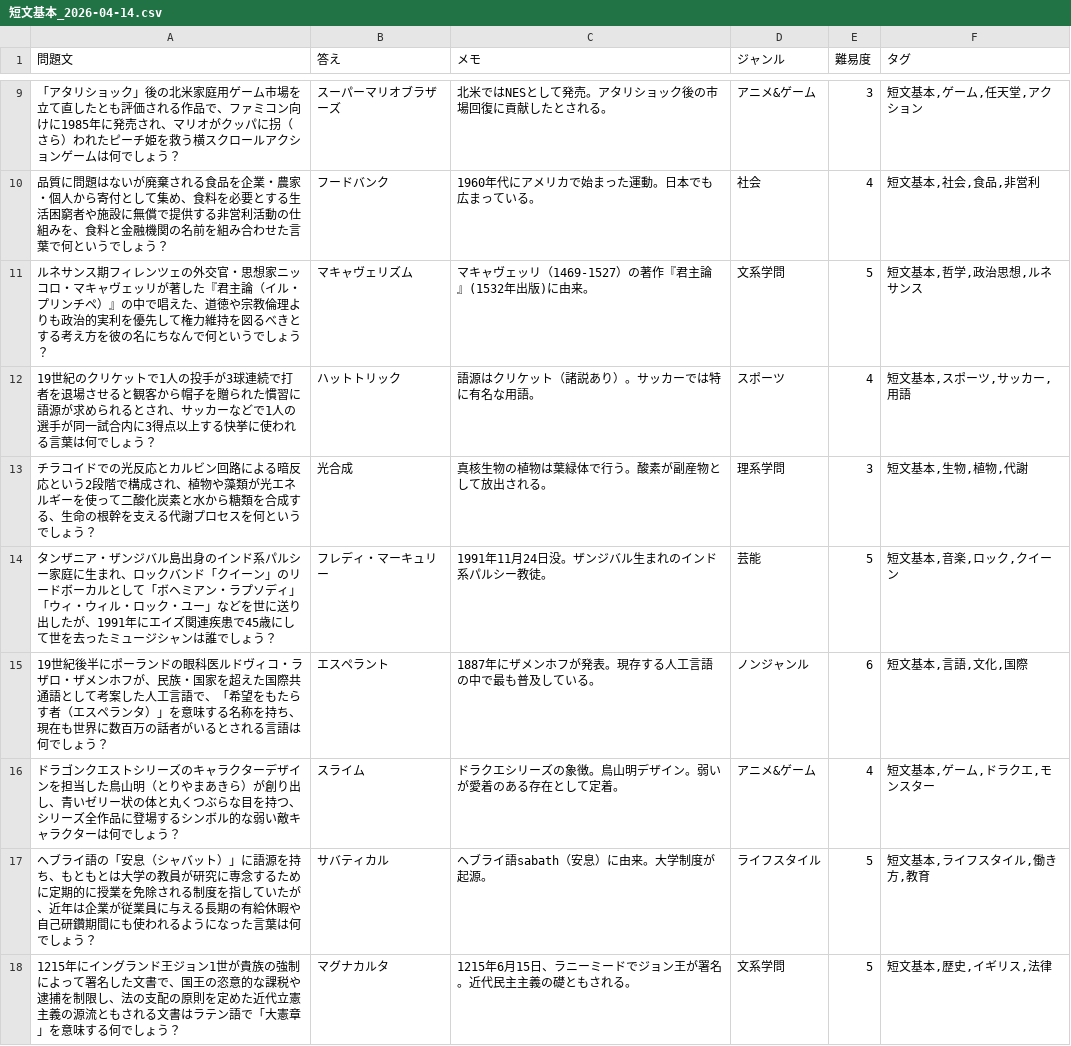
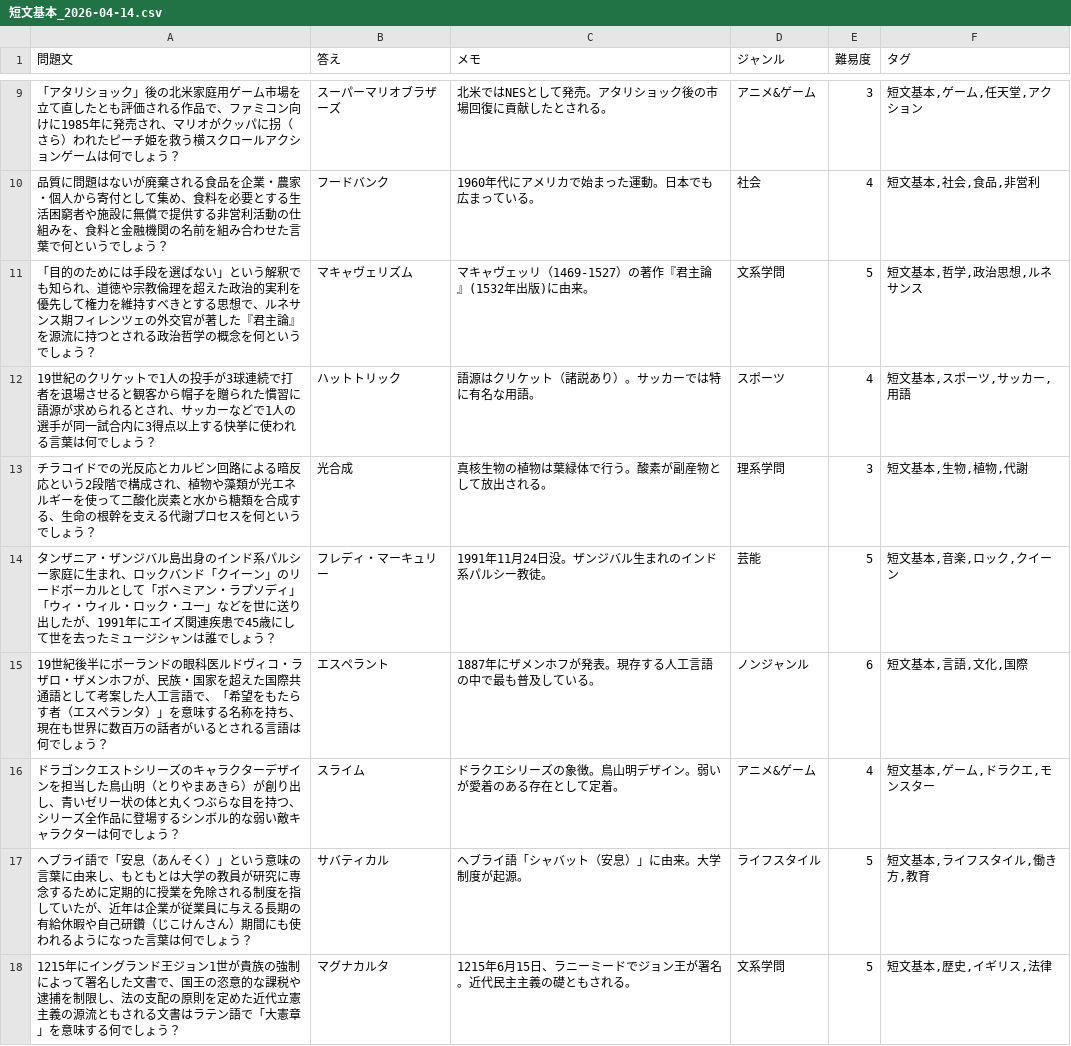
Before and after one commit to DFNasutarou/QuizBook, a CSV file: data/csv/短文基本_2026-04-14.csv, drawn as a sheet; only a part is shown, gaps mark what is left out.

```diff
--- a/data/csv/短文基本_2026-04-14.csv
+++ b/data/csv/短文基本_2026-04-14.csv
@@ -10,3 +10,3 @@
 品質に問題はないが廃棄される食品を企業・農家・個人から寄付として集め、食料を必要とする生活困窮者や施設に無償で提供する非営利活動の仕組みを、食料と金融機関の名前を組み合わせた言葉で何というでしょう？,フードバンク,1960年代にアメリカで始まった運動。日本でも広まっている。,社会,4,"短文基本,社会,食品,非営利"
-ルネサンス期フィレンツェの外交官・思想家ニッコロ・マキャヴェッリが著した『君主論（イル・プリンチペ）』の中で唱えた、道徳や宗教倫理よりも政治的実利を優先して権力維持を図るべきとする考え方を彼の名にちなんで何というでしょう？,マキャヴェリズム,マキャヴェッリ（1469-1527）の著作『君主論』(1532年出版)に由来。,文系学問,5,"短文基本,哲学,政治思想,ルネサンス"
+「目的のためには手段を選ばない」という解釈でも知られ、道徳や宗教倫理を超えた政治的実利を優先して権力を維持すべきとする思想で、ルネサンス期フィレンツェの外交官が著した『君主論』を源流に持つとされる政治哲学の概念を何というでしょう？,マキャヴェリズム,マキャヴェッリ（1469-1527）の著作『君主論』(1532年出版)に由来。,文系学問,5,"短文基本,哲学,政治思想,ルネサンス"
 19世紀のクリケットで1人の投手が3球連続で打者を退場させると観客から帽子を贈られた慣習に語源が求められるとされ、サッカーなどで1人の選手が同一試合内に3得点以上する快挙に使われる言葉は何でしょう？,ハットトリック,語源はクリケット（諸説あり）。サッカーでは特に有名な用語。,スポーツ,4,"短文基本,スポーツ,サッカー,用語"
@@ -16,3 +16,3 @@
 ドラゴンクエストシリーズのキャラクターデザインを担当した鳥山明（とりやまあきら）が創り出し、青いゼリー状の体と丸くつぶらな目を持つ、シリーズ全作品に登場するシンボル的な弱い敵キャラクターは何でしょう？,スライム,ドラクエシリーズの象徴。鳥山明デザイン。弱いが愛着のある存在として定着。,アニメ&ゲーム,4,"短文基本,ゲーム,ドラクエ,モンスター"
-ヘブライ語の「安息（シャバット）」に語源を持ち、もともとは大学の教員が研究に専念するために定期的に授業を免除される制度を指していたが、近年は企業が従業員に与える長期の有給休暇や自己研鑽期間にも使われるようになった言葉は何でしょう？,サバティカル,ヘブライ語sabath（安息）に由来。大学制度が起源。,ライフスタイル,5,"短文基本,ライフスタイル,働き方,教育"
+ヘブライ語で「安息（あんそく）」という意味の言葉に由来し、もともとは大学の教員が研究に専念するために定期的に授業を免除される制度を指していたが、近年は企業が従業員に与える長期の有給休暇や自己研鑽（じこけんさん）期間にも使われるようになった言葉は何でしょう？,サバティカル,ヘブライ語「シャバット（安息）」に由来。大学制度が起源。,ライフスタイル,5,"短文基本,ライフスタイル,働き方,教育"
 1215年にイングランド王ジョン1世が貴族の強制によって署名した文書で、国王の恣意的な課税や逮捕を制限し、法の支配の原則を定めた近代立憲主義の源流ともされる文書はラテン語で「大憲章」を意味する何でしょう？,マグナカルタ,1215年6月15日、ラニーミードでジョン王が署名。近代民主主義の礎ともされる。,文系学問,5,"短文基本,歴史,イギリス,法律"
```
Also changed, not shown: 1 other file.
